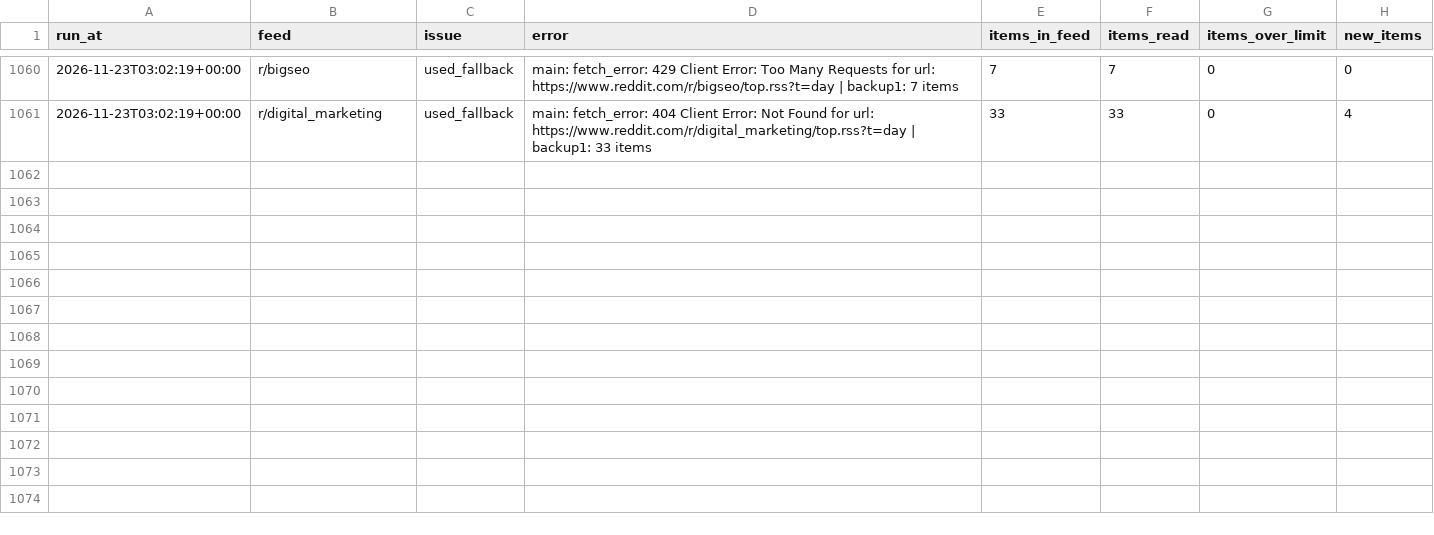
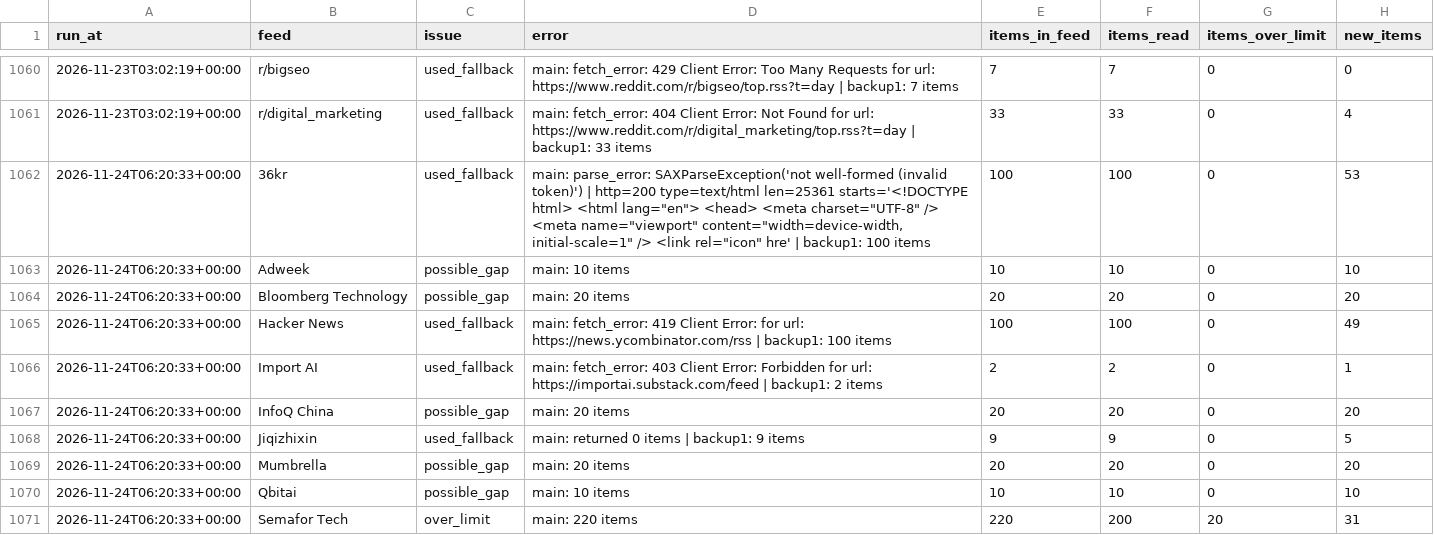
Before and after one commit to pmongcal/scanner-v3, a CSV file: audit/feed_problems.csv, drawn as a sheet; only a part is shown, gaps mark what is left out; the diff covers the shown part only.

```diff
--- a/audit/feed_problems.csv
+++ b/audit/feed_problems.csv
@@ -1061 +1061,11 @@ run_at,feed,issue,error,items_in_feed,items_read,items_over_limit,new_items
 2026-11-23T03:02:19+00:00,r/digital_marketing,used_fallback,main: fetch_error: 404 Client Error: Not Found for url: https://www.reddit.com/r/digital_marketing/top.rss?t=day | backup1: 33 items,33,33,0,4
+2026-11-24T06:20:33+00:00,36kr,used_fallback,"main: parse_error: SAXParseException('not well-formed (invalid token)') | http=200 type=text/html len=25361 starts='<!DOCTYPE html> <html lang=""en""> <head> <meta charset=""UTF-8"" /> <meta name=""viewport"" content=""width=device-width, initial-scale=1"" /> <link rel=""icon"" hre' | backup1: 100 items",100,100,0,53
+2026-11-24T06:20:33+00:00,Adweek,possible_gap,main: 10 items,10,10,0,10
+2026-11-24T06:20:33+00:00,Bloomberg Technology,possible_gap,main: 20 items,20,20,0,20
+2026-11-24T06:20:33+00:00,Hacker News,used_fallback,main: fetch_error: 419 Client Error:  for url: https://news.ycombinator.com/rss | backup1: 100 items,100,100,0,49
+2026-11-24T06:20:33+00:00,Import AI,used_fallback,main: fetch_error: 403 Client Error: Forbidden for url: https://importai.substack.com/feed | backup1: 2 items,2,2,0,1
+2026-11-24T06:20:33+00:00,InfoQ China,possible_gap,main: 20 items,20,20,0,20
+2026-11-24T06:20:33+00:00,Jiqizhixin,used_fallback,main: returned 0 items | backup1: 9 items,9,9,0,5
+2026-11-24T06:20:33+00:00,Mumbrella,possible_gap,main: 20 items,20,20,0,20
+2026-11-24T06:20:33+00:00,Qbitai,possible_gap,main: 10 items,10,10,0,10
+2026-11-24T06:20:33+00:00,Semafor Tech,over_limit,main: 220 items,220,200,20,31
```
Also changed, not shown: 10 added rows elsewhere in this file, 4 other files.
